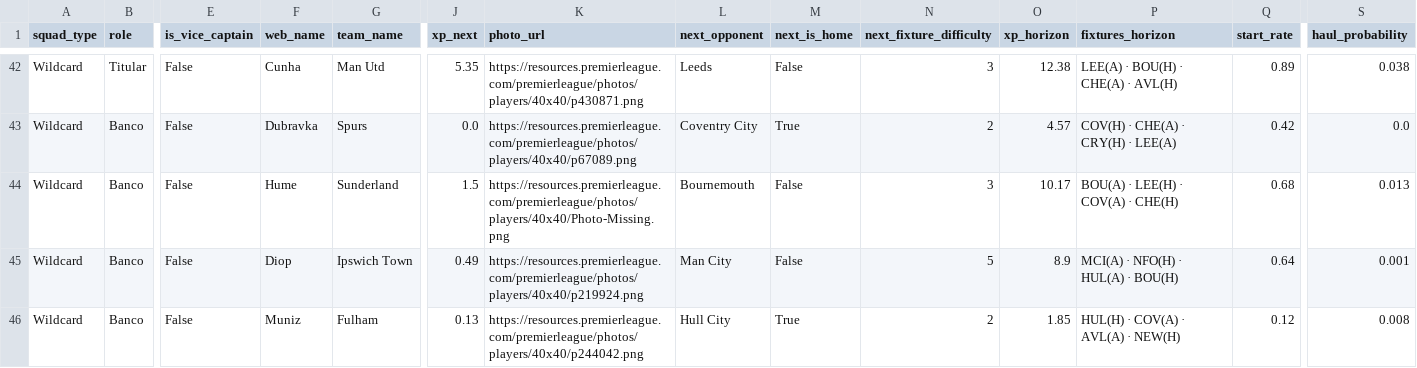
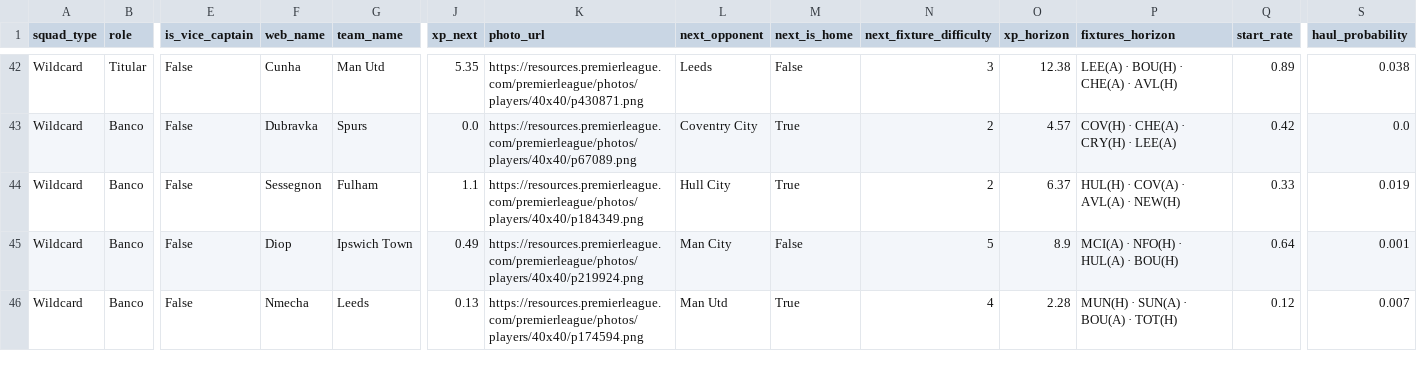
Before and after one commit to vinilop1114/gameweek-lab, a CSV file: data/processed/squad_recommendations.csv, drawn as a sheet; only a part is shown, gaps mark what is left out; the diff names each change by its address in the sheet, - before the commit and + after, or states it on an @@ line.

```diff
--- a/data/processed/squad_recommendations.csv
+++ b/data/processed/squad_recommendations.csv
-F44 (web_name): Hume
+F44 (web_name): Sessegnon
-G44 (team_name): Sunderland
+G44 (team_name): Fulham
-J44 (xp_next): 1.5
+J44 (xp_next): 1.1
-K44 (photo_url): https://resources.premierleague.com/premierleague/photos/players/40x40/Photo-Missing.png
+K44 (photo_url): https://resources.premierleague.com/premierleague/photos/players/40x40/p184349.png
-L44 (next_opponent): Bournemouth
+L44 (next_opponent): Hull City
-M44 (next_is_home): False
+M44 (next_is_home): True
-N44 (next_fixture_difficulty): 3
+N44 (next_fixture_difficulty): 2
-O44 (xp_horizon): 10.17
+O44 (xp_horizon): 6.37
-P44 (fixtures_horizon): BOU(A) · LEE(H) · COV(A) · CHE(H)
+P44 (fixtures_horizon): HUL(H) · COV(A) · AVL(A) · NEW(H)
-Q44 (start_rate): 0.68
+Q44 (start_rate): 0.33
-S44 (haul_probability): 0.013
+S44 (haul_probability): 0.019
-F46 (web_name): Muniz
+F46 (web_name): Nmecha
-G46 (team_name): Fulham
+G46 (team_name): Leeds
-K46 (photo_url): https://resources.premierleague.com/premierleague/photos/players/40x40/p244042.png
+K46 (photo_url): https://resources.premierleague.com/premierleague/photos/players/40x40/p174594.png
-L46 (next_opponent): Hull City
+L46 (next_opponent): Man Utd
-N46 (next_fixture_difficulty): 2
+N46 (next_fixture_difficulty): 4
-O46 (xp_horizon): 1.85
+O46 (xp_horizon): 2.28
-P46 (fixtures_horizon): HUL(H) · COV(A) · AVL(A) · NEW(H)
+P46 (fixtures_horizon): MUN(H) · SUN(A) · BOU(A) · TOT(H)
-S46 (haul_probability): 0.008
+S46 (haul_probability): 0.007
```
Also changed, not shown: data/processed/players.csv, data/processed/players_scored.csv, 2 other files.
